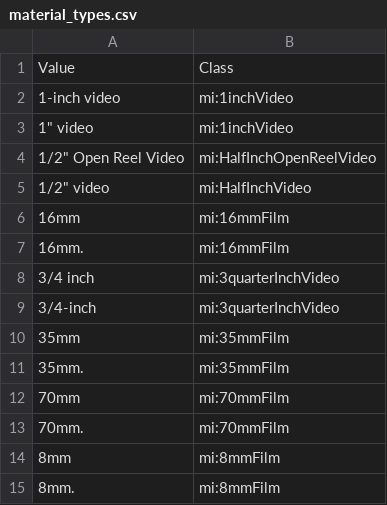
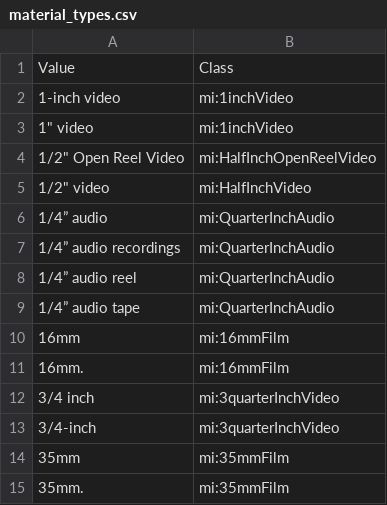
Before and after one commit to HLITS/LD4L_Film_Ontology, a CSV file: concordances/material_types.csv, drawn as a sheet; only a part is shown; the shorter side is filled out with more unchanged rows.

Commit message:
Add 1/4" audio

```diff
--- a/concordances/material_types.csv
+++ b/concordances/material_types.csv
@@ -5,2 +5,6 @@ Value,Class
 "1/2"" video",mi:HalfInchVideo
+"1/4” audio",mi:QuarterInchAudio
+"1/4” audio recordings",mi:QuarterInchAudio
+"1/4” audio reel",mi:QuarterInchAudio
+"1/4” audio tape",mi:QuarterInchAudio
 16mm,mi:16mmFilm
```
